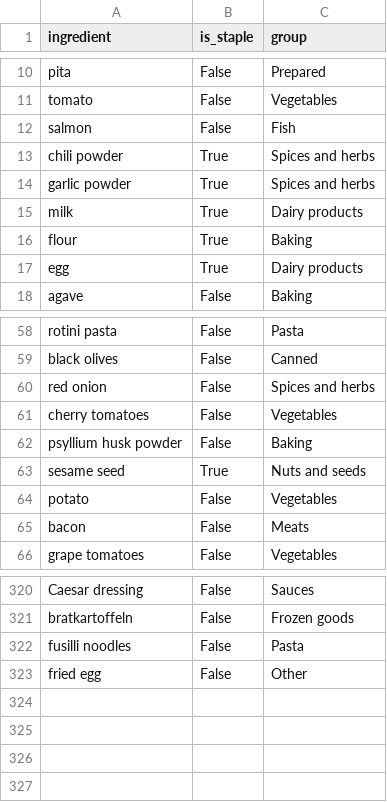
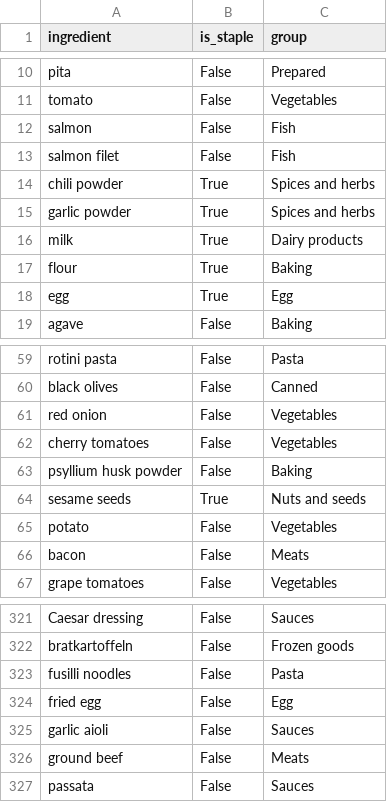
Before and after one commit to ArBridgeman/aurorianclouds, a CSV file: sous_chef/nutrition_data/master_ingredient_list.csv, drawn as a sheet; only a part is shown, gaps mark what is left out.

Commit message:
CODE-82 Add menu-1
* Fix and add entries to master grocery list
* Create Egg category for mapping purposes
* Start guideline documents
* Require menu file to create grocery list

```diff
--- a/sous_chef/nutrition_data/master_ingredient_list.csv
+++ b/sous_chef/nutrition_data/master_ingredient_list.csv
@@ -12,2 +12,3 @@ tomato,False,Vegetables
 salmon,False,Fish
+salmon filet,False,Fish
 chili powder,True,Spices and herbs
@@ -16,3 +17,3 @@ milk,True,Dairy products
 flour,True,Baking
-egg,True,Dairy products
+egg,True,Egg
 agave,False,Baking
@@ -59,6 +60,6 @@ rotini pasta,False,Pasta
 black olives,False,Canned
-red onion,False,Spices and herbs
+red onion,False,Vegetables
 cherry tomatoes,False,Vegetables
 psyllium husk powder,False,Baking
-sesame seed,True,Nuts and seeds
+sesame seeds,True,Nuts and seeds
 potato,False,Vegetables
@@ -322,2 +323,5 @@ bratkartoffeln,False,Frozen goods
 fusilli noodles,False,Pasta
-fried egg,False,Other
+fried egg,False,Egg
+garlic aioli,False,Sauces
+ground beef,False,Meats
+passata,False,Sauces
```
Also changed, not shown: sous_chef/food_plan/fixed_menu/menu-3.csv, 5 other files.
